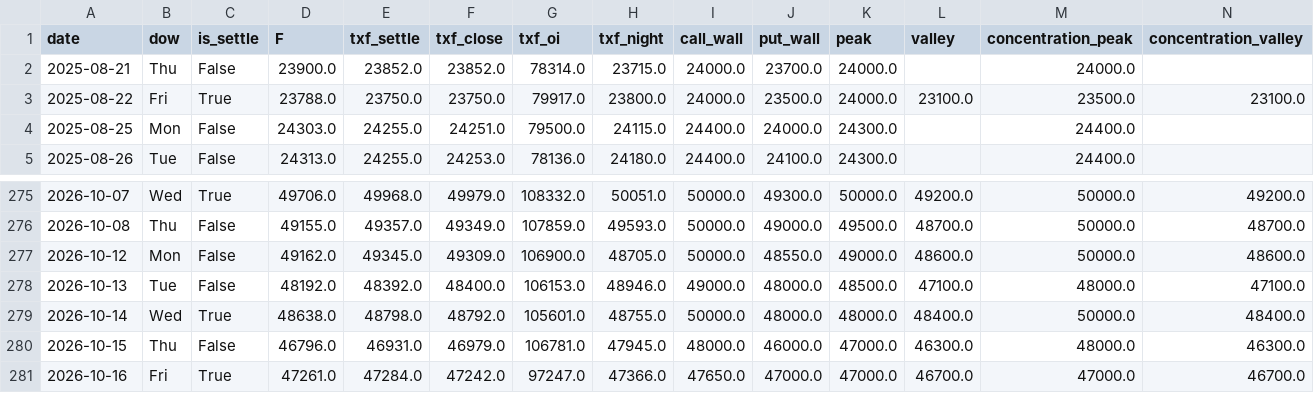
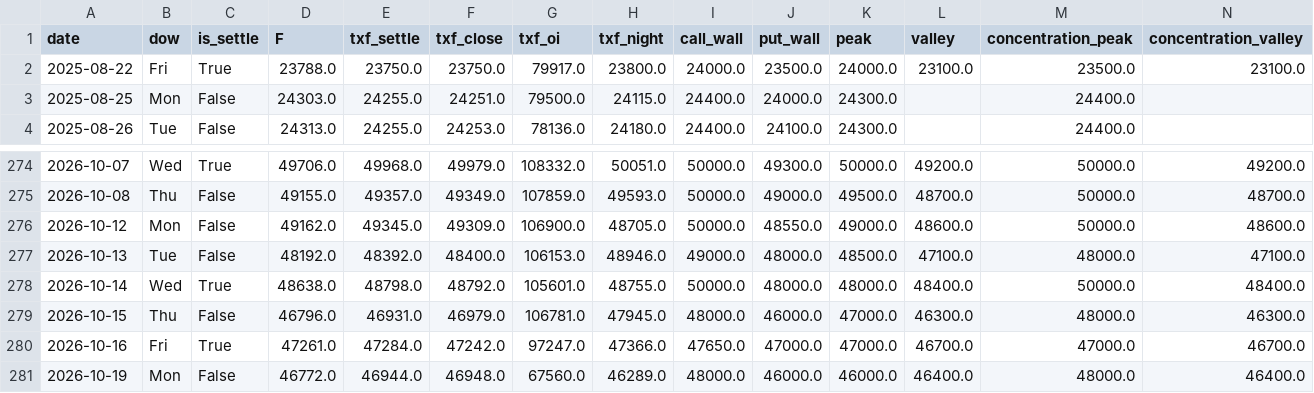
Before and after one commit to wesley314789/tw-momentum, a CSV file: data/gex_history.csv, drawn as a sheet; only a part is shown, gaps mark what is left out; removed rows and columns are numbered as before the commit, all else as after; rows hold the shown columns only; the diff names each change by its address in the sheet, - before the commit and + after, or states it on an @@ line.

```diff
--- a/data/gex_history.csv
+++ b/data/gex_history.csv
-row 2: 2025-08-21 | Thu | False | 23900.0 | 23852.0 | 23852.0 | 78314.0 | 23715.0 | 24000.0 | 23700.0 | 24000.0 |  | 24000.0
+row 281: 2026-10-19 | Mon | False | 46772.0 | 46944.0 | 46948.0 | 67560.0 | 46289.0 | 48000.0 | 46000.0 | 46000.0 | 46400.0 | 48000.0 | 46400.0
```
Also changed, not shown: data/breadth.csv, data/corporate_actions.csv, 13 other files.
